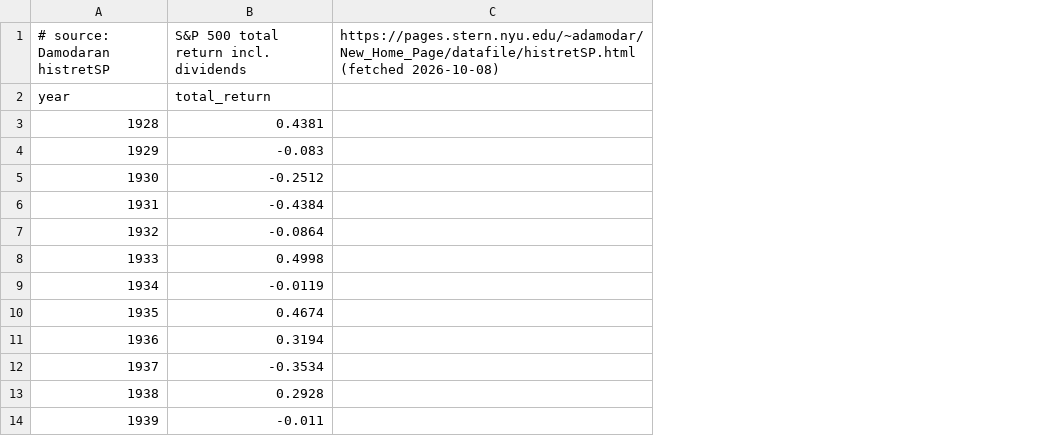
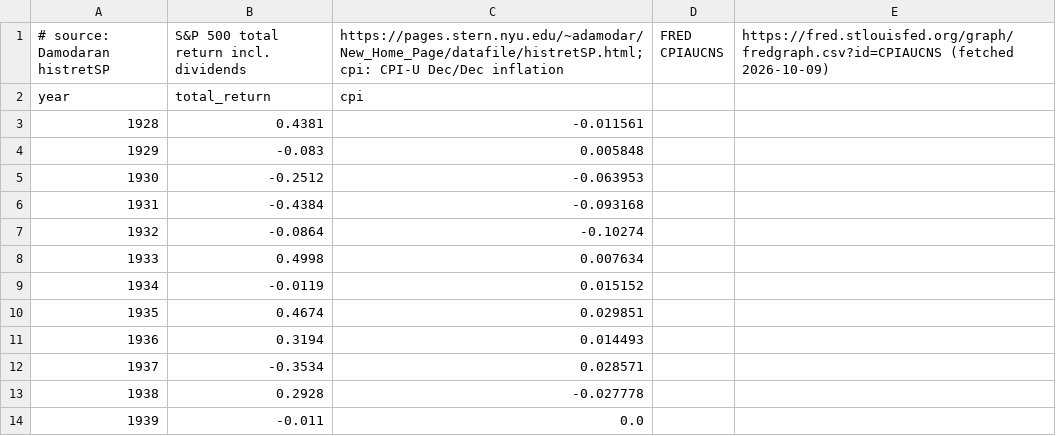
Before and after one commit to pgarrett-ai/InsurePort, a CSV file: src/insureport/sp500_annual.csv, drawn as a sheet; only a part is shown; removed rows and columns are numbered as before the commit, all else as after; the diff names each change by its address in the sheet, - before the commit and + after, or states it on an @@ line.

```diff
--- a/src/insureport/sp500_annual.csv
+++ b/src/insureport/sp500_annual.csv
-column C, row 1: https://pages.stern.nyu.edu/~adamodar/New_Home_Page/datafile/histretSP.html (fetched 2026-10-08)
+column C, rows 1-14: https://pages.stern.nyu.edu/~adamodar/New_Home_Page/datafile/histretSP.html; cpi: CPI-U Dec/Dec inflation | cpi | -0.011561 | 0.005848 | -0.063953 | -0.093168 | -0.10274 | 0.007634 | 0.015152 | 0.029851 | 0.014493 | 0.028571 | -0.027778 | 0.0
+column D (FRED CPIAUCNS), empty
+column E, row 1: https://fred.stlouisfed.org/graph/fredgraph.csv?id=CPIAUCNS (fetched 2026-10-09)
```
Also changed, not shown: 9 other files.
